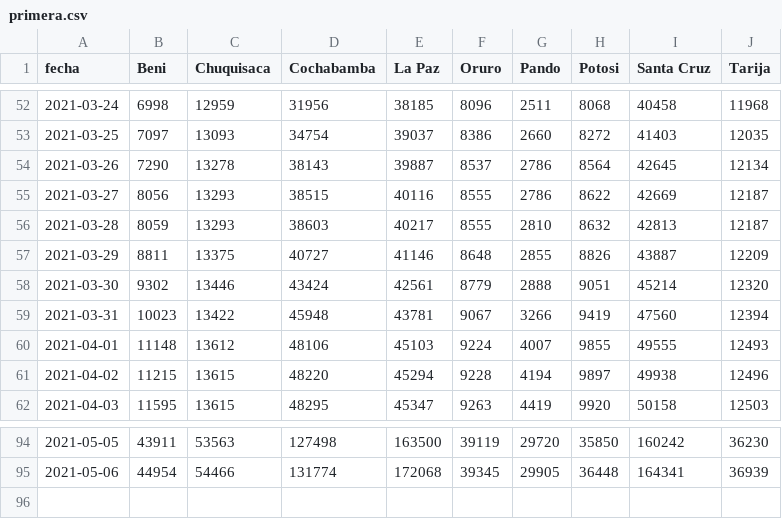
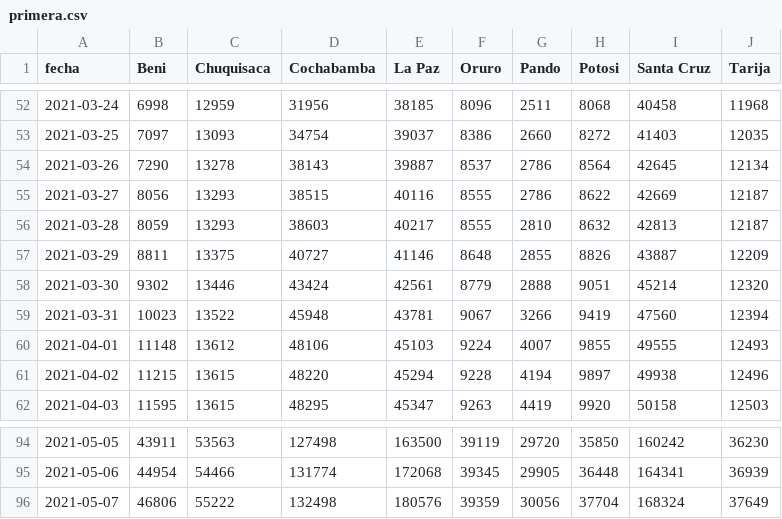
Before and after one commit to jpcrespo/covidbotbolivia, a CSV file: core/vacunas/datos/primera.csv, drawn as a sheet; only a part is shown, gaps mark what is left out.

Commit message:
actualizando datos de la fuente

```diff
--- a/core/vacunas/datos/primera.csv
+++ b/core/vacunas/datos/primera.csv
@@ -58,3 +58,3 @@ fecha,Beni,Chuquisaca,Cochabamba,La Paz,Oruro,Pando,Potosi,Santa Cruz,Tarija
 2021-03-30,9302,13446,43424,42561,8779,2888,9051,45214,12320
-2021-03-31,10023,13422,45948,43781,9067,3266,9419,47560,12394
+2021-03-31,10023,13522,45948,43781,9067,3266,9419,47560,12394
 2021-04-01,11148,13612,48106,45103,9224,4007,9855,49555,12493
@@ -95 +95,2 @@ fecha,Beni,Chuquisaca,Cochabamba,La Paz,Oruro,Pando,Potosi,Santa Cruz,Tarija
 2021-05-06,44954,54466,131774,172068,39345,29905,36448,164341,36939
+2021-05-07,46806,55222,132498,180576,39359,30056,37704,168324,37649
```
Also changed, not shown: core/covid19-bolivia/confirmados.csv, core/covid19-bolivia/decesos.csv, 1 other file.
